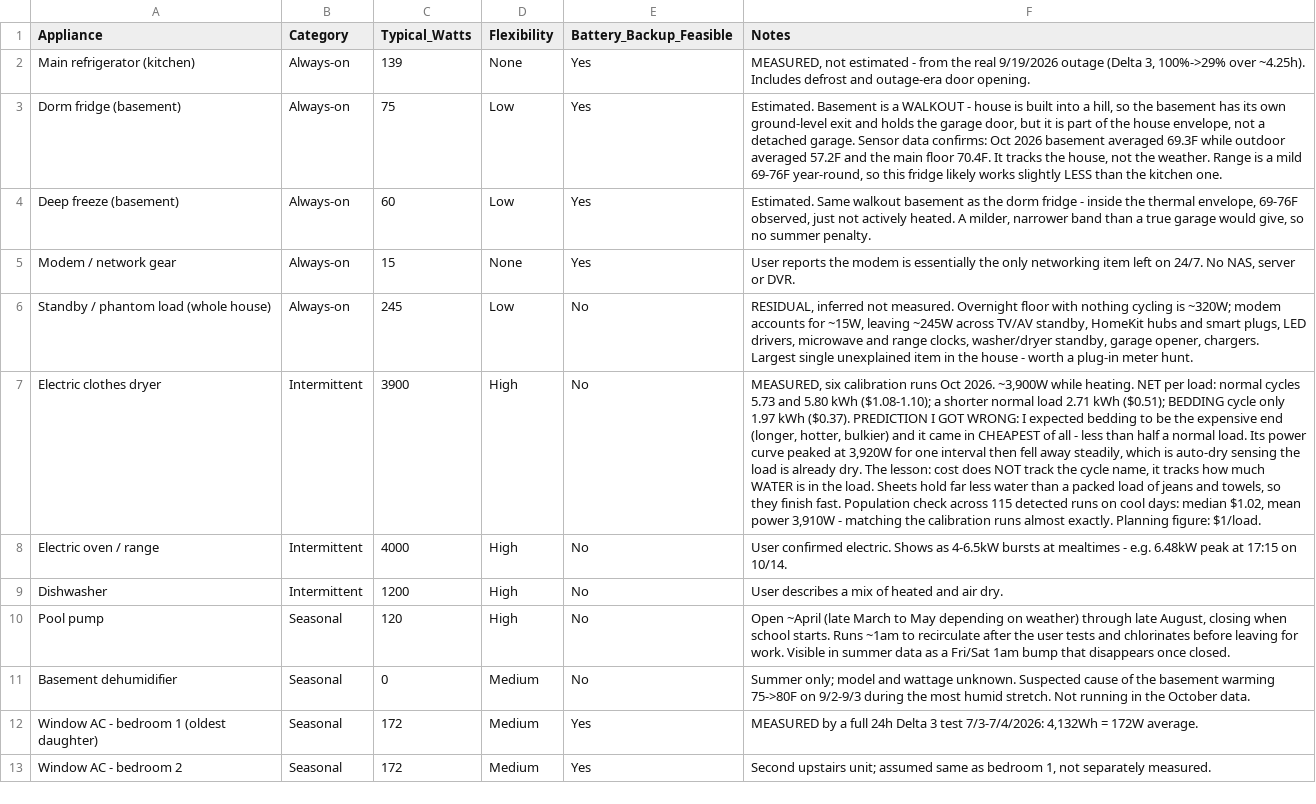
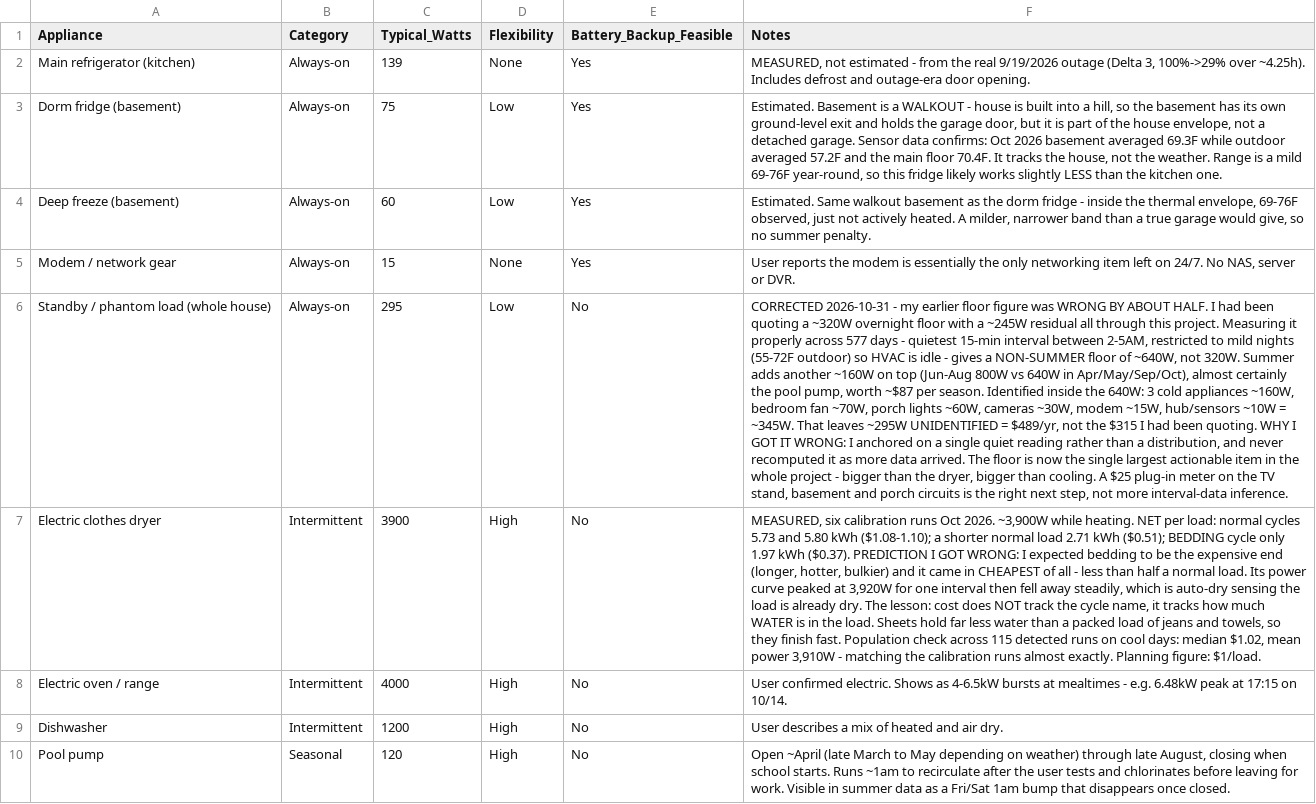
Before and after one commit to TFPleebo/Home_Report, a CSV file: data/appliance_inventory.csv, drawn as a sheet; only a part is shown; the shorter side is filled out with more unchanged rows; the diff names each change by its address in the sheet, - before the commit and + after, or states it on an @@ line.

```diff
--- a/data/appliance_inventory.csv
+++ b/data/appliance_inventory.csv
-C6 (Typical_Watts): 245
+C6 (Typical_Watts): 295
-F6 (Notes): RESIDUAL, inferred not measured. Overnight floor with nothing cycling is ~320W; modem accounts for ~15W, leaving ~245W across TV/AV standby, HomeKit hubs and smart plugs, LED drivers, microwave and range clocks, washer/dryer standby, garage opener, chargers. Largest single unexplained item in the house - worth a plug-in meter hunt.
+F6 (Notes): CORRECTED 2026-10-31 - my earlier floor figure was WRONG BY ABOUT HALF. I had been quoting a ~320W overnight floor with a ~245W residual all through this project. Measuring it properly across 577 days - quietest 15-min interval between 2-5AM, restricted to mild nights (55-72F outdoor) so HVAC is idle - gives a NON-SUMMER floor of ~640W, not 320W. Summer adds another ~160W on top (Jun-Aug 800W vs 640W in Apr/May/Sep/Oct), almost certainly the pool pump, worth ~$87 per season. Identified inside the 640W: 3 cold appliances ~160W, bedroom fan ~70W, porch lights ~60W, cameras ~30W, modem ~15W, hub/sensors ~10W = ~345W. That leaves ~295W UNIDENTIFIED = $489/yr, not the $315 I had been quoting. WHY I GOT IT WRONG: I anchored on a single quiet reading rather than a distribution, and never recomputed it as more data arrived. The floor is now the single largest actionable item in the whole project - bigger than the dryer, bigger than cooling. A $25 plug-in meter on the TV stand, basement and porch circuits is the right next step, not more interval-data inference.
```
Also changed, not shown: data/settings_changelog.csv, 2 other files.
